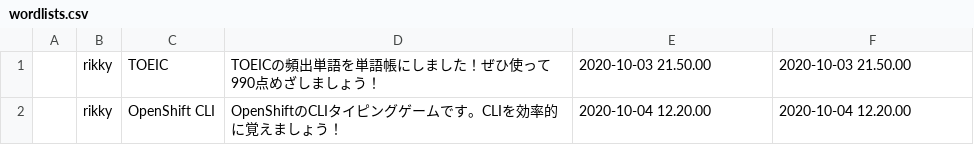
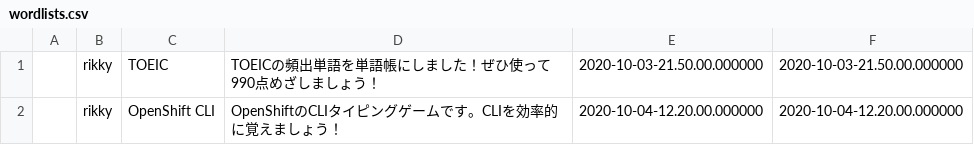
Before and after one commit to rikkyrice/typing-game, a CSV file: config/db/data/wordlists.csv, drawn as a sheet.

```diff
--- a/config/db/data/wordlists.csv
+++ b/config/db/data/wordlists.csv
@@ -1,2 +1,2 @@
-,rikky,TOEIC,TOEICの頻出単語を単語帳にしました！ぜひ使って990点めざしましょう！,2020-10-03 21.50.00,2020-10-03 21.50.00
-,rikky,"OpenShift CLI",OpenShiftのCLIタイピングゲームです。CLIを効率的に覚えましょう！,2020-10-04 12.20.00,2020-10-04 12.20.00
+,rikky,TOEIC,TOEICの頻出単語を単語帳にしました！ぜひ使って990点めざしましょう！,2020-10-03-21.50.00.000000,2020-10-03-21.50.00.000000
+,rikky,"OpenShift CLI",OpenShiftのCLIタイピングゲームです。CLIを効率的に覚えましょう！,2020-10-04-12.20.00.000000,2020-10-04-12.20.00.000000
```
Also changed, not shown: config/db/data/words.csv, 4 other files.
